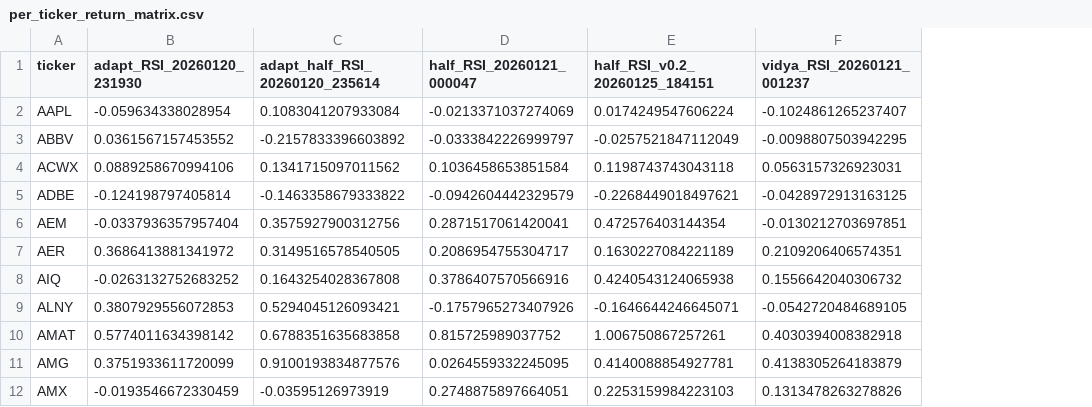
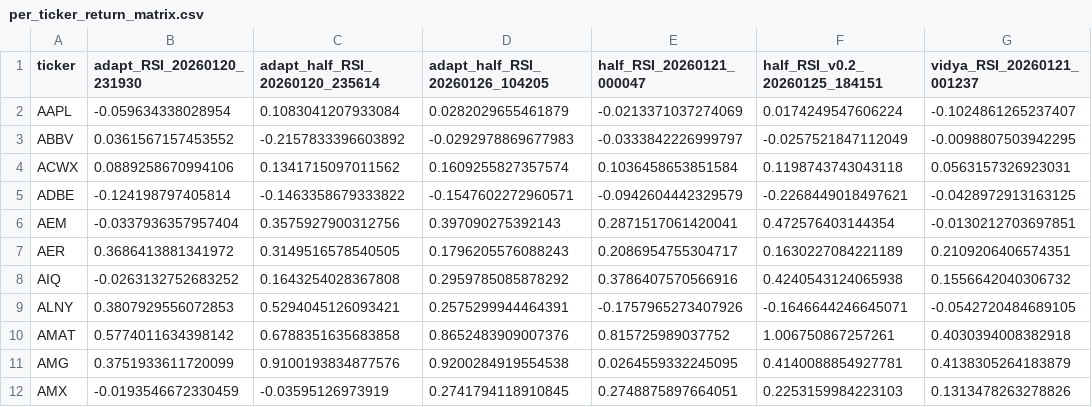
Before and after one commit to eugenewang2023/strategy_optimization, a CSV file: compare_optimization/comparison_output/per_ticker_return_matrix.csv, drawn as a sheet; only a part is shown; the diff names each change by its address in the sheet, - before the commit and + after, or states it on an @@ line.

Commit message:
adapt_half_RSI_v0.2 (phase B: adapt_half_RSI_20260126_104205) is the best so far

```diff
--- a/compare_optimization/comparison_output/per_ticker_return_matrix.csv
+++ b/compare_optimization/comparison_output/per_ticker_return_matrix.csv
+column D (adapt_half_RSI_20260126_104205), rows 2-12: 0.0282029655461879 | -0.0292978869677983 | 0.1609255827357574 | -0.1547602272960571 | 0.397090275392143 | 0.1796205576088243 | 0.2959785085878292 | 0.2575299944464391 | 0.8652483909007376 | 0.9200284919554538 | 0.2741794118910845
```
Also changed, not shown: compare_optimization/comparison_output/run_summary.csv, 26 other files.
